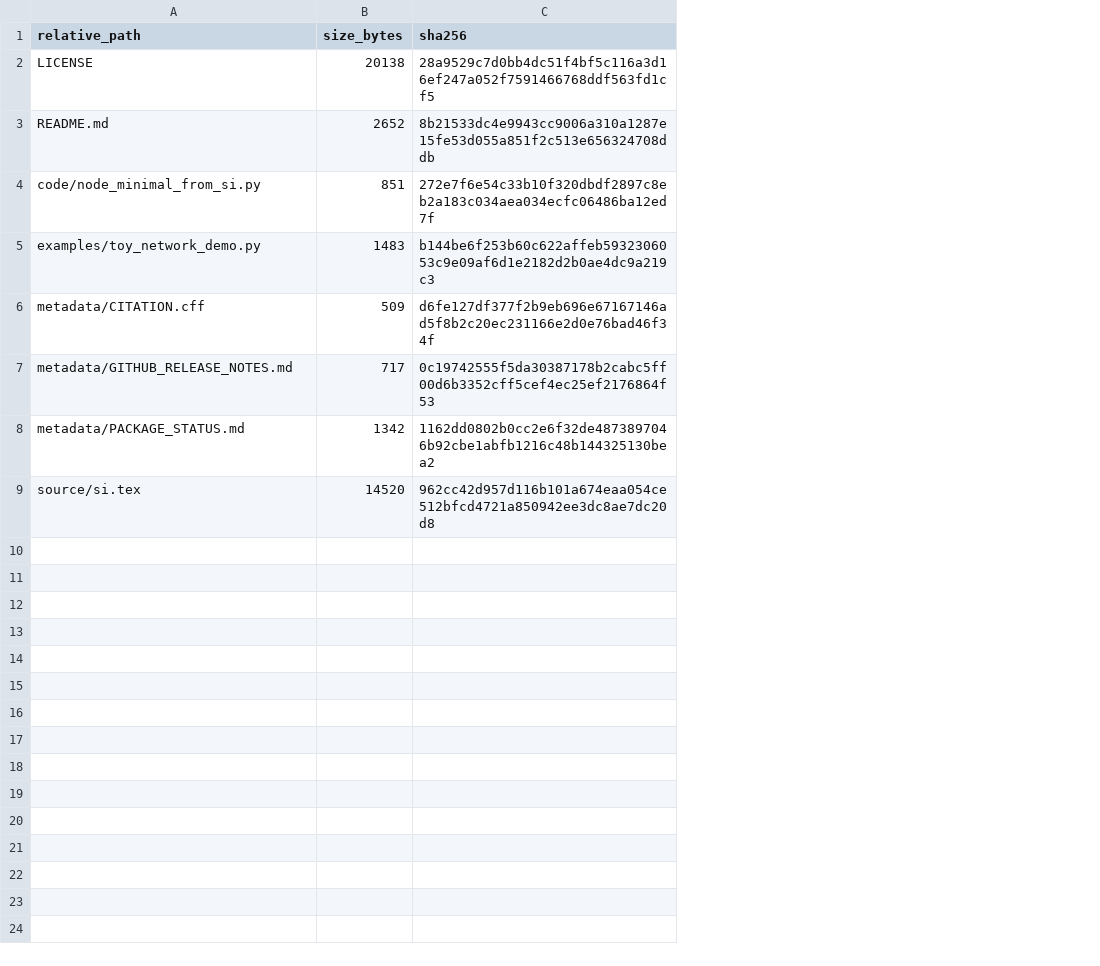
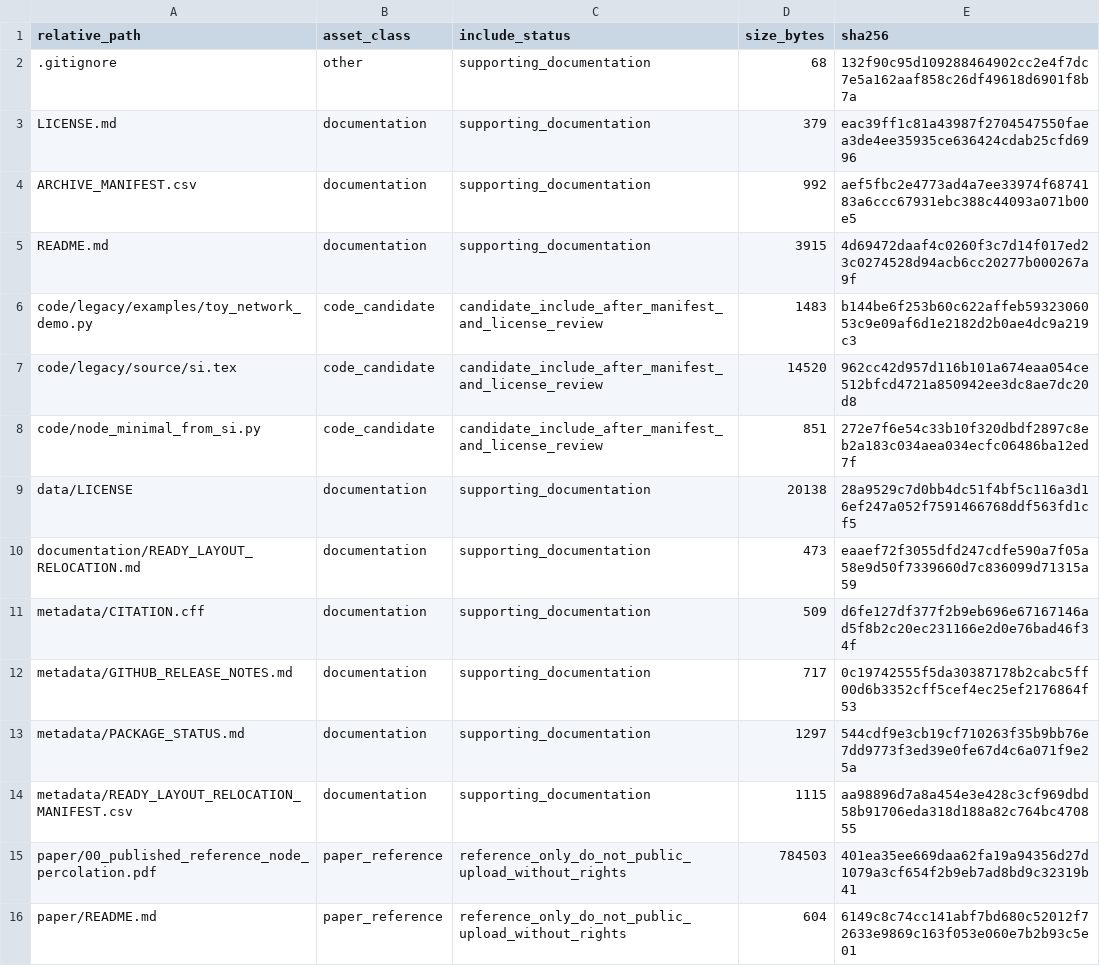
Before and after one commit to dlevinson/paper-2026-05-node, a CSV file: PACKAGE_MANIFEST.csv, drawn as a sheet; removed rows and columns are numbered as before the commit, all else as after; the diff names each change by its address in the sheet, - before the commit and + after, or states it on an @@ line.

Commit message:
Add CC BY-SA root license

```diff
--- a/PACKAGE_MANIFEST.csv
+++ b/PACKAGE_MANIFEST.csv
+column B (asset_class), row 5: documentation; row 8: code_candidate; rows 11-13: all documentation
+column C (include_status), row 5: supporting_documentation; row 8: candidate_include_after_manifest_and_license_review; rows 11-13: all supporting_documentation
-row 2: LICENSE | 20138 | 28a9529c7d0bb4dc51f4bf5c116a3d16ef247a052f7591466768ddf563fd1cf5
+row 2: .gitignore | other | supporting_documentation | 68 | 132f90c95d109288464902cc2e4f7dc7e5a162aaf858c26df49618d6901f8b7a
+row 3: LICENSE.md | documentation | supporting_documentation | 379 | eac39ff1c81a43987f2704547550faea3de4ee35935ce636424cdab25cfd6996
+row 4: ARCHIVE_MANIFEST.csv | documentation | supporting_documentation | 992 | aef5fbc2e4773ad4a7ee33974f6874183a6ccc67931ebc388c44093a071b00e5
-D5 (size_bytes): 2652
+D5 (size_bytes): 3915
-E5 (sha256): 8b21533dc4e9943cc9006a310a1287e15fe53d055a851f2c513e656324708ddb
+E5 (sha256): 4d69472daaf4c0260f3c7d14f017ed23c0274528d94acb6cc20277b000267a9f
+row 6: code/legacy/examples/toy_network_demo.py | code_candidate | candidate_include_after_manifest_and_license_review | 1483 | b144be6f253b60c622affeb5932306053c9e09af6d1e2182d2b0ae4dc9a219c3
+row 7: code/legacy/source/si.tex | code_candidate | candidate_include_after_manifest_and_license_review | 14520 | 962cc42d957d116b101a674eaa054ce512bfcd4721a850942ee3dc8ae7dc20d8
-row 5: examples/toy_network_demo.py | 1483 | b144be6f253b60c622affeb5932306053c9e09af6d1e2182d2b0ae4dc9a219c3
+row 9: data/LICENSE | documentation | supporting_documentation | 20138 | 28a9529c7d0bb4dc51f4bf5c116a3d16ef247a052f7591466768ddf563fd1cf5
+row 10: documentation/READY_LAYOUT_RELOCATION.md | documentation | supporting_documentation | 473 | eaaef72f3055dfd247cdfe590a7f05a58e9d50f7339660d7c836099d71315a59
-D13 (size_bytes): 1342
+D13 (size_bytes): 1297
-E13 (sha256): 1162dd0802b0cc2e6f32de4873897046b92cbe1abfb1216c48b144325130bea2
+E13 (sha256): 544cdf9e3cb19cf710263f35b9bb76e7dd9773f3ed39e0fe67d4c6a071f9e25a
-row 9: source/si.tex | 14520 | 962cc42d957d116b101a674eaa054ce512bfcd4721a850942ee3dc8ae7dc20d8
+row 14: metadata/READY_LAYOUT_RELOCATION_MANIFEST.csv | documentation | supporting_documentation | 1115 | aa98896d7a8a454e3e428c3cf969dbd58b91706eda318d188a82c764bc470855
+row 15: paper/00_published_reference_node_percolation.pdf | paper_reference | reference_only_do_not_public_upload_without_rights | 784503 | 401ea35ee669daa62fa19a94356d27d1079a3cf654f2b9eb7ad8bd9c32319b41
+row 16: paper/README.md | paper_reference | reference_only_do_not_public_upload_without_rights | 604 | 6149c8c74cc141abf7bd680c52012f72633e9869c163f053e060e7b2b93c5e01
```
Also changed, not shown: 4 other files.
